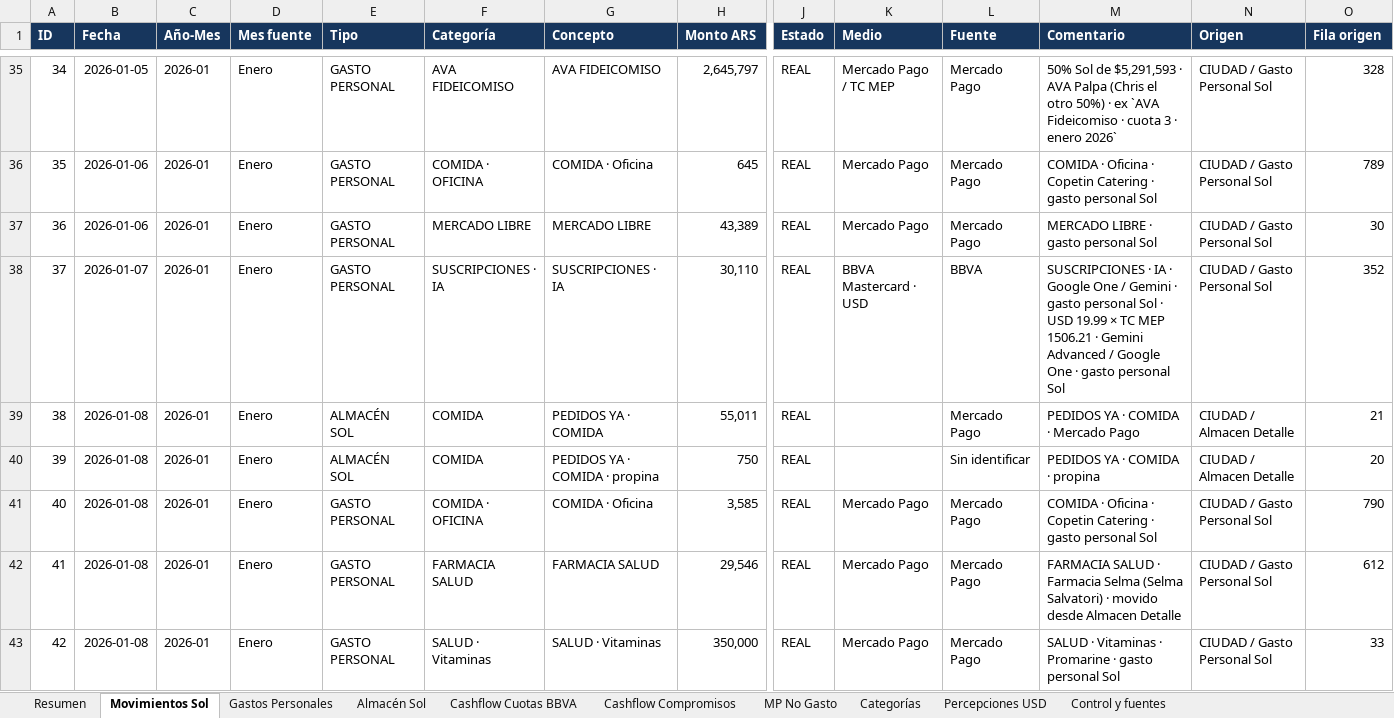
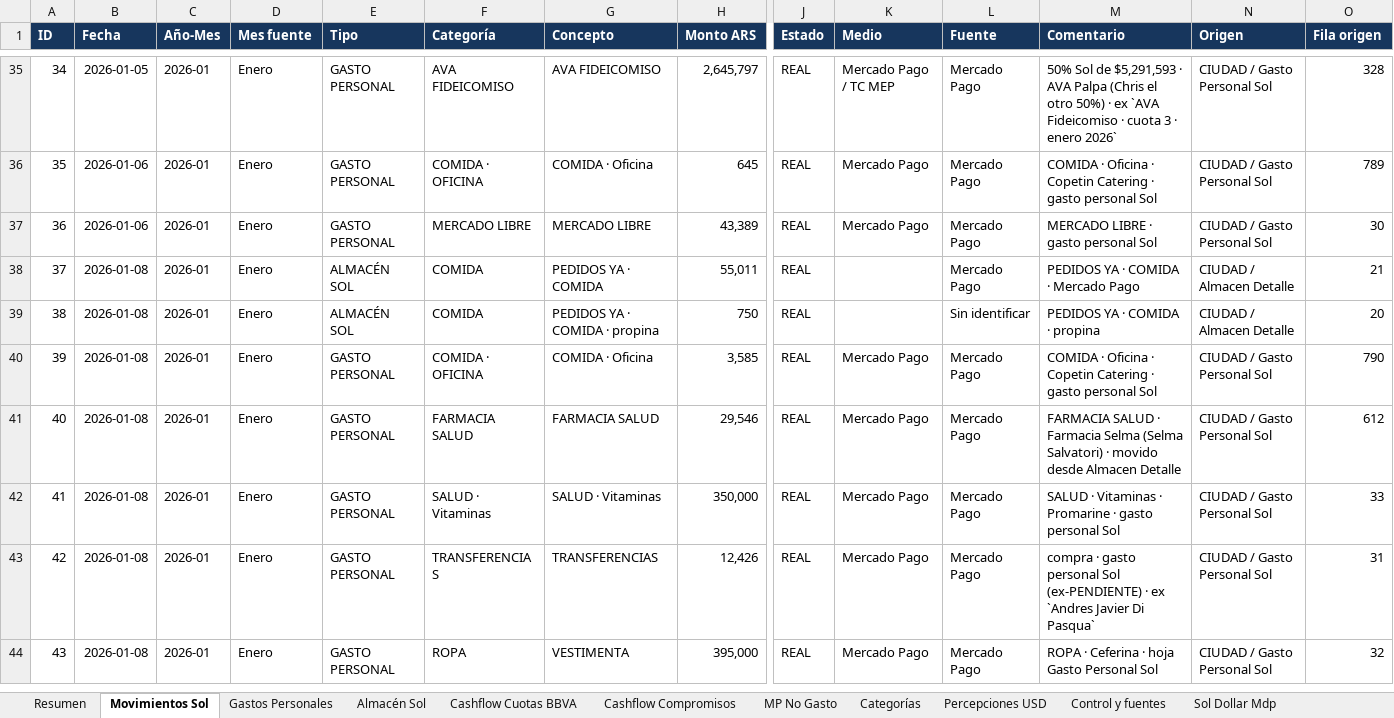
Before and after one commit to solzito148/budget, an Excel workbook: SOL/Gastos_SOL_2026.xlsx, sheet Movimientos Sol, drawn as a sheet; only a part is shown, gaps mark what is left out; the shorter side is filled out with more unchanged rows; values as stored, in another font and other column widths than the file's, no borders; table styles not drawn; removed rows and columns are numbered as before the commit, all else as after; rows hold the shown columns only; the diff covers the shown part only; the diff names each change by its address in the sheet, - before the commit and + after, or states it on an @@ line.

```diff
--- a/SOL/Gastos_SOL_2026.xlsx (sheet Movimientos Sol)
+++ b/SOL/Gastos_SOL_2026.xlsx (sheet Movimientos Sol)
+sheet tab: Sol Dollar Mdp
-row 38: 37 | 2026-01-07 | 2026-01 | Enero | GASTO PERSONAL | SUSCRIPCIONES · IA | SUSCRIPCIONES · IA | 30,110 | REAL | BBVA Mastercard · USD | BBVA | SUSCRIPCIONES · IA · Google One / Gemini · gasto personal Sol · USD 19.99 × TC MEP 1506.21 · Gemini Advanced / Google One · gasto personal Sol | CIUDAD / Gasto Personal Sol | 352
@@ column A (ID) renumbered from row 38 down @@
```
Also changed, not shown: 11 removed rows and 9 edited cells elsewhere in this sheet, sheet Gastos Personales, sheet Resumen, sheet Almacén Sol, sheet Control y fuentes, sheet Categorías, CIUDAD/Gastos_CIUDAD_1132_2026.xlsx, 3 other files.
